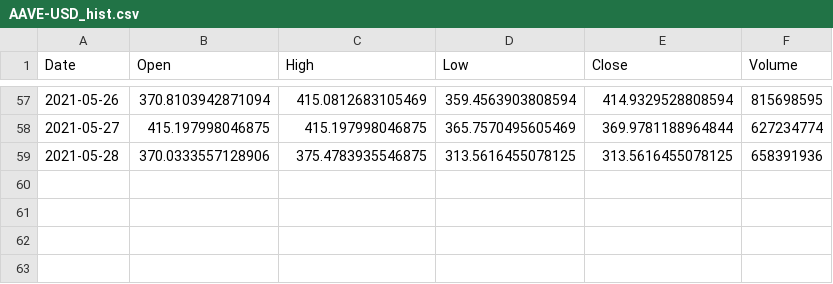
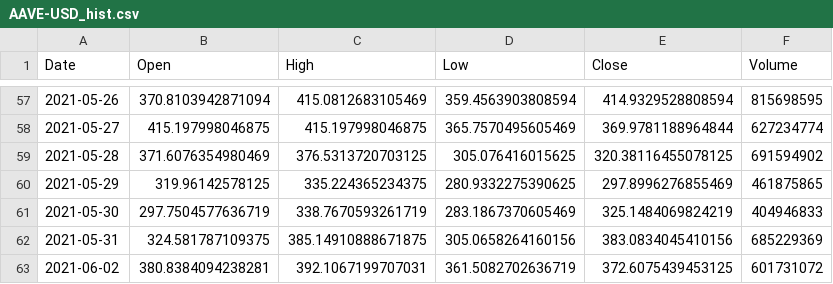
Before and after one commit to Danebob86/ideal_crypto_stock_portfolio, a CSV file: AAVE-USD_hist.csv, drawn as a sheet; only a part is shown, gaps mark what is left out.

```diff
--- a/AAVE-USD_hist.csv
+++ b/AAVE-USD_hist.csv
@@ -58,2 +58,6 @@ Date,Open,High,Low,Close,Volume
 2021-05-27,415.197998046875,415.197998046875,365.7570495605469,369.9781188964844,627234774
-2021-05-28,370.0333557128906,375.4783935546875,313.5616455078125,313.5616455078125,658391936
+2021-05-28,371.6076354980469,376.5313720703125,305.076416015625,320.38116455078125,691594902
+2021-05-29,319.96142578125,335.224365234375,280.9332275390625,297.8996276855469,461875865
+2021-05-30,297.7504577636719,338.7670593261719,283.1867370605469,325.1484069824219,404946833
+2021-05-31,324.581787109375,385.14910888671875,305.0658264160156,383.0834045410156,685229369
+2021-06-02,380.8384094238281,392.1067199707031,361.5082702636719,372.6075439453125,601731072
```
Also changed, not shown: ADA-USD_hist.csv, BCH-USD_hist.csv, 9 other files.
